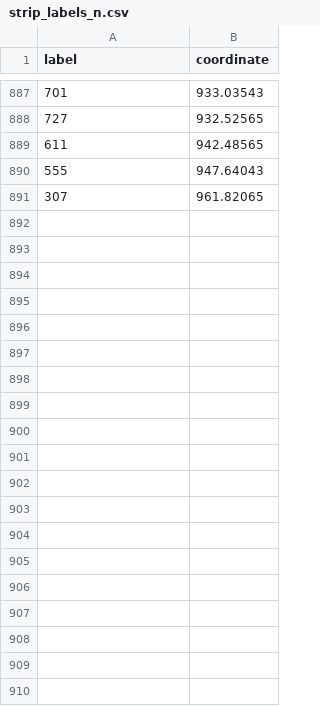
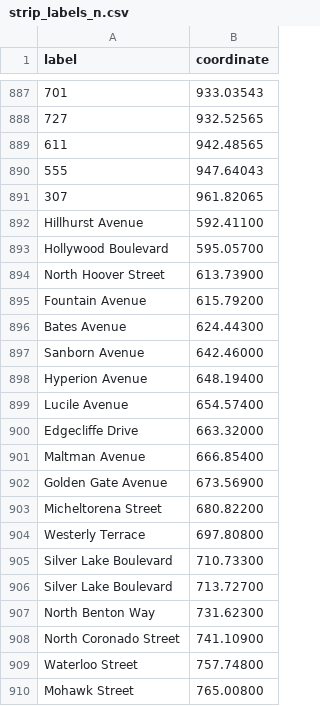
Before and after one commit to sunsetoversunset/frontend-app, a CSV file: src/assets/data/strip_labels_n.csv, drawn as a sheet; only a part is shown, gaps mark what is left out; the diff covers the shown part only; the diff names each change by its address in the sheet, - before the commit and + after, or states it on an @@ line.

```diff
--- a/src/assets/data/strip_labels_n.csv
+++ b/src/assets/data/strip_labels_n.csv
+row 892: Hillhurst Avenue | 592.41100
+row 893: Hollywood Boulevard | 595.05700
+row 894: North Hoover Street | 613.73900
+row 895: Fountain Avenue | 615.79200
+row 896: Bates Avenue | 624.44300
+row 897: Sanborn Avenue | 642.46000
+row 898: Hyperion Avenue | 648.19400
+row 899: Lucile Avenue | 654.57400
+row 900: Edgecliffe Drive | 663.32000
+row 901: Maltman Avenue | 666.85400
+row 902: Golden Gate Avenue | 673.56900
+row 903: Micheltorena Street | 680.82200
+row 904: Westerly Terrace | 697.80800
+row 905: Silver Lake Boulevard | 710.73300
+row 906: Silver Lake Boulevard | 713.72700
+row 907: North Benton Way | 731.62300
+row 908: North Coronado Street | 741.10900
+row 909: Waterloo Street | 757.74800
+row 910: Mohawk Street | 765.00800
```
Also changed, not shown: 28 added rows elsewhere in this file, src/assets/data/strip_labels_s.csv.
